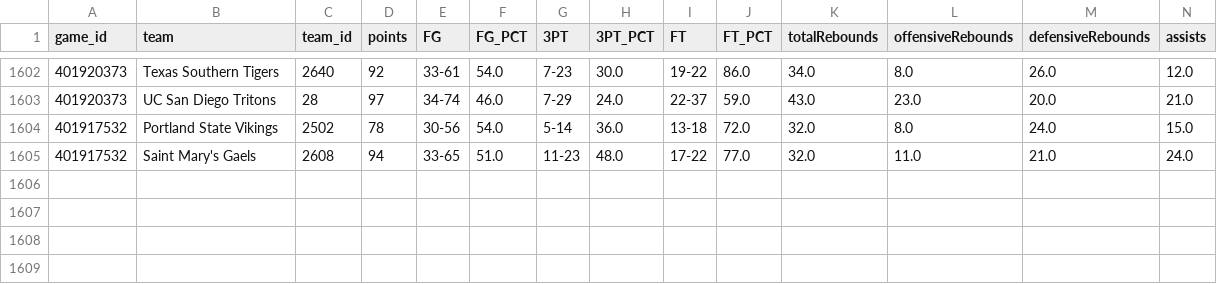
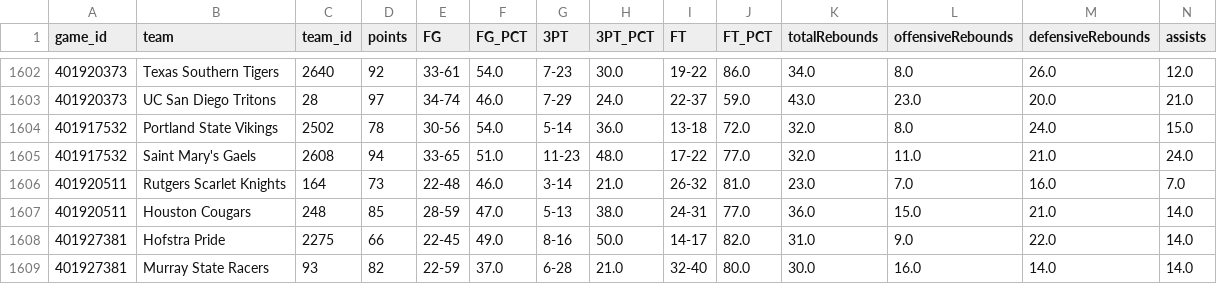
Before and after one commit to cashcarpenter14-ui/cbb-analytics-site, a CSV file: raw_data/2026_27/team_boxscores_d1.csv, drawn as a sheet; only a part is shown, gaps mark what is left out; rows hold the shown columns only; the diff names each change by its address in the sheet, - before the commit and + after, or states it on an @@ line.

```diff
--- a/raw_data/2026_27/team_boxscores_d1.csv
+++ b/raw_data/2026_27/team_boxscores_d1.csv
+row 1606: 401920511 | Rutgers Scarlet Knights | 164 | 73 | 22-48 | 46.0 | 3-14 | 21.0 | 26-32 | 81.0 | 23.0 | 7.0 | 16.0 | 7.0
+row 1607: 401920511 | Houston Cougars | 248 | 85 | 28-59 | 47.0 | 5-13 | 38.0 | 24-31 | 77.0 | 36.0 | 15.0 | 21.0 | 14.0
+row 1608: 401927381 | Hofstra Pride | 2275 | 66 | 22-45 | 49.0 | 8-16 | 50.0 | 14-17 | 82.0 | 31.0 | 9.0 | 22.0 | 14.0
+row 1609: 401927381 | Murray State Racers | 93 | 82 | 22-59 | 37.0 | 6-28 | 21.0 | 32-40 | 80.0 | 30.0 | 16.0 | 14.0 | 14.0
```
Also changed, not shown: data/2026_27_candidate/model_predictions.csv, data/2026_27_candidate/team_rankings.csv, 4 other files.
